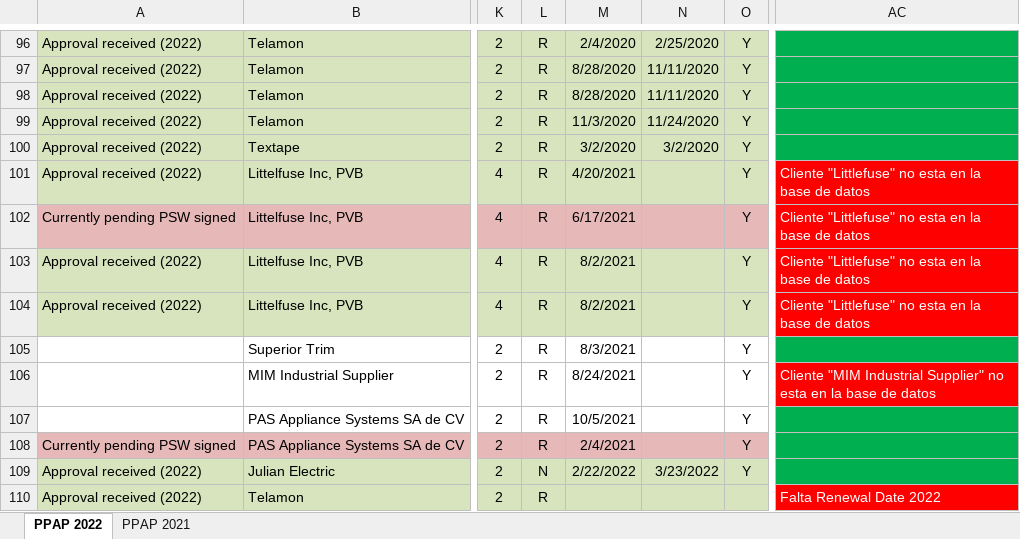
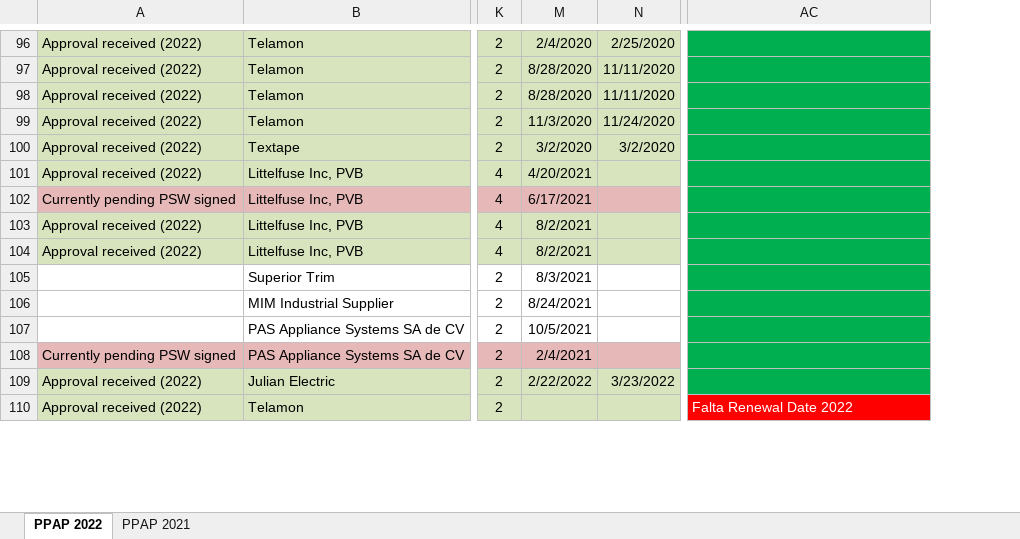
Before and after one commit to Santiago-004/proyecto, an Excel workbook: PPAP MASTER File (2022).xlsx, sheet PPAP 2022, drawn as a sheet; only a part is shown, gaps mark what is left out; values as stored, in another font and other column widths than the file's, no borders; the diff covers the shown part only; the diff names each change by its address in the sheet, - before the commit and + after, or states it on an @@ line.

Commit message:
Add files via upload

```diff
--- a/PPAP MASTER File (2022).xlsx (sheet PPAP 2022)
+++ b/PPAP MASTER File (2022).xlsx (sheet PPAP 2022)
@@ column L hidden, rows 96-110: R | R | R | R | R | R | R | R | R | R | R | R | R | N | R @@
@@ column O hidden, rows 96-109: all Y @@
-AC101:AC104: Cliente "Littlefuse" no esta en la base de datos
+AC101:AC104: (empty)
-AC101:AC104 fill: #FF0000
+AC101:AC104 fill: #00B050
-AC106: Cliente "MIM Industrial Supplier" no esta en la base de datos
+AC106: (empty)
-AC106 fill: #FF0000
+AC106 fill: #00B050
```
Also changed, not shown: 6 edited cells and cell formats elsewhere in this sheet.
